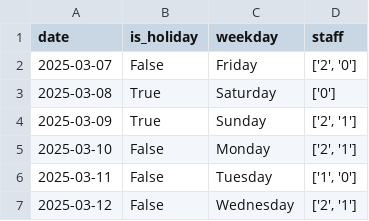
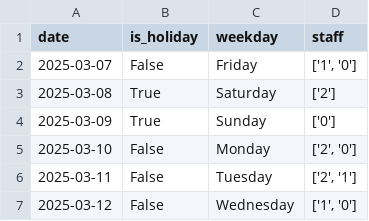
Before and after one commit to larssonnathalie/QMaxH-Cap, a CSV file: data/output/result_schedule_cl1.csv, drawn as a sheet.

```diff
--- a/data/output/result_schedule_cl1.csv
+++ b/data/output/result_schedule_cl1.csv
@@ -1,7 +1,7 @@
 date,is_holiday,weekday,staff
-2025-03-07,False,Friday,"['2', '0']"
-2025-03-08,True,Saturday,['0']
-2025-03-09,True,Sunday,"['2', '1']"
-2025-03-10,False,Monday,"['2', '1']"
-2025-03-11,False,Tuesday,"['1', '0']"
-2025-03-12,False,Wednesday,"['2', '1']"
+2025-03-07,False,Friday,"['1', '0']"
+2025-03-08,True,Saturday,['2']
+2025-03-09,True,Sunday,['0']
+2025-03-10,False,Monday,"['2', '0']"
+2025-03-11,False,Tuesday,"['2', '1']"
+2025-03-12,False,Wednesday,"['1', '0']"
```
Also changed, not shown: data/output/result_and_demand_cl1.csv, 6 other files.
